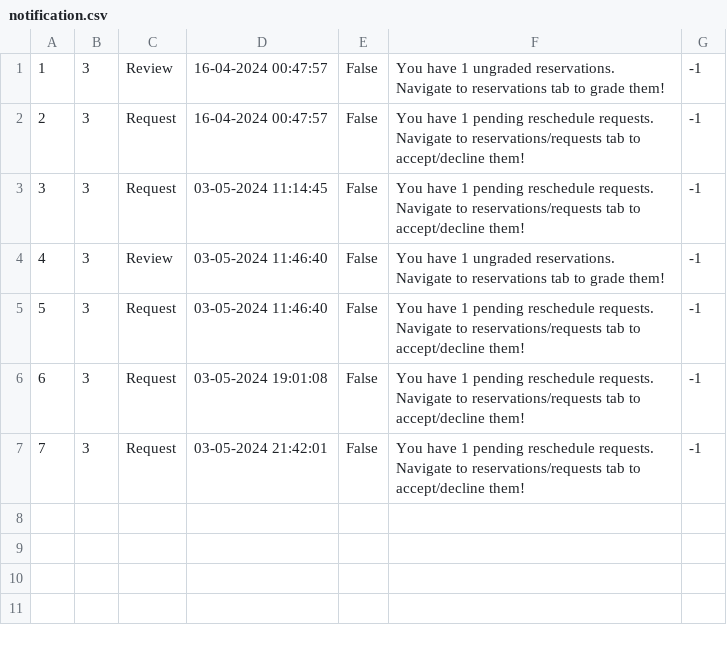
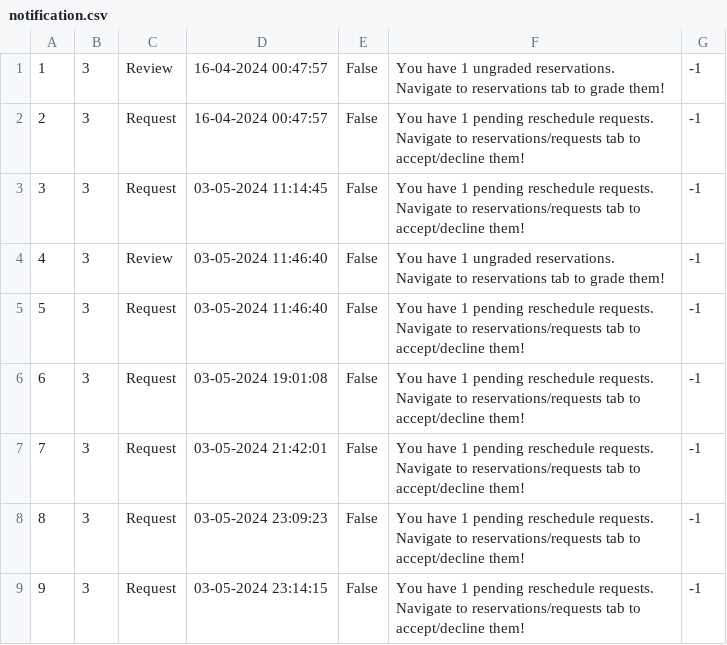
Before and after one commit to kzi-nastava/sims-ra-2024-group-2-team-a, a CSV file: Resources/Data/notification.csv, drawn as a sheet; the diff names each change by its address in the sheet, - before the commit and + after, or states it on an @@ line.

```diff
--- a/Resources/Data/notification.csv
+++ b/Resources/Data/notification.csv
+row 8: 8 | 3 | Request | 03-05-2024 23:09:23 | False | You have 1 pending reschedule requests. Navigate to reservations/requests tab to accept/decline them! | -1
+row 9: 9 | 3 | Request | 03-05-2024 23:14:15 | False | You have 1 pending reschedule requests. Navigate to reservations/requests tab to accept/decline them! | -1
```
Also changed, not shown: 9 other files.
